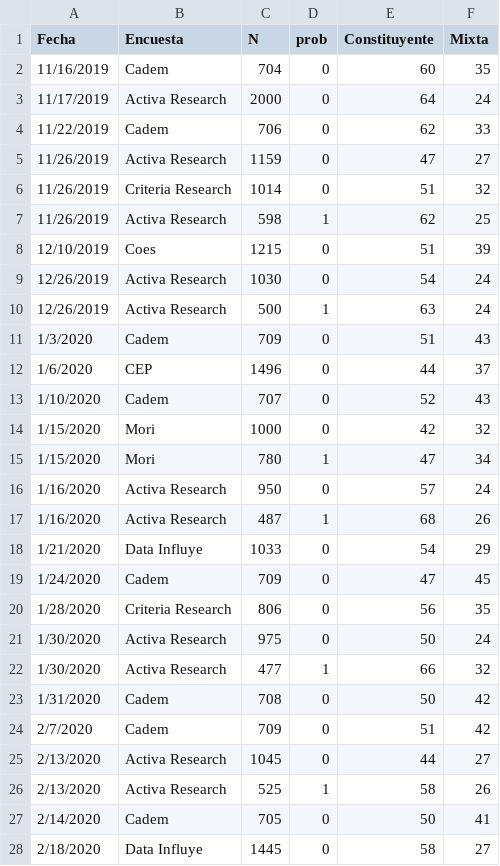
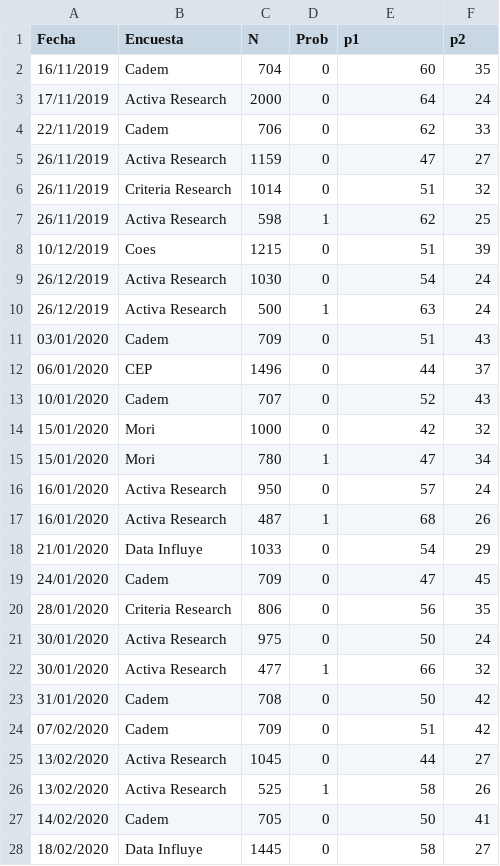
Before and after one commit to tresquintos/tresquintos.github.io, a CSV file: files/polls/CHL_2020-2.csv, drawn as a sheet; only a part is shown; the diff covers the shown part only.

```diff
--- a/files/polls/CHL_2020-2.csv
+++ b/files/polls/CHL_2020-2.csv
@@ -1,28 +1,28 @@
-Fecha,Encuesta,N,prob,Constituyente,Mixta
-11/16/2019,Cadem,704,0,60,35
-11/17/2019,Activa Research,2000,0,64,24
-11/22/2019,Cadem,706,0,62,33
-11/26/2019,Activa Research,1159,0,47,27
-11/26/2019,Criteria Research,1014,0,51,32
-11/26/2019,Activa Research,598,1,62,25
-12/10/2019,Coes,1215,0,51,39
-12/26/2019,Activa Research,1030,0,54,24
-12/26/2019,Activa Research,500,1,63,24
-1/3/2020,Cadem,709,0,51,43
-1/6/2020,CEP,1496,0,44,37
-1/10/2020,Cadem,707,0,52,43
-1/15/2020,Mori,1000,0,42,32
-1/15/2020,Mori,780,1,47,34
-1/16/2020,Activa Research,950,0,57,24
-1/16/2020,Activa Research,487,1,68,26
-1/21/2020,Data Influye,1033,0,54,29
-1/24/2020,Cadem,709,0,47,45
-1/28/2020,Criteria Research,806,0,56,35
-1/30/2020,Activa Research,975,0,50,24
-1/30/2020,Activa Research,477,1,66,32
-1/31/2020,Cadem,708,0,50,42
-2/7/2020,Cadem,709,0,51,42
-2/13/2020,Activa Research,1045,0,44,27
-2/13/2020,Activa Research,525,1,58,26
-2/14/2020,Cadem,705,0,50,41
-2/18/2020,Data Influye,1445,0,58,27
+Fecha,Encuesta,N,Prob,p1,p2
+16/11/2019,Cadem,704,0,60,35
+17/11/2019,Activa Research,2000,0,64,24
+22/11/2019,Cadem,706,0,62,33
+26/11/2019,Activa Research,1159,0,47,27
+26/11/2019,Criteria Research,1014,0,51,32
+26/11/2019,Activa Research,598,1,62,25
+10/12/2019,Coes,1215,0,51,39
+26/12/2019,Activa Research,1030,0,54,24
+26/12/2019,Activa Research,500,1,63,24
+03/01/2020,Cadem,709,0,51,43
+06/01/2020,CEP,1496,0,44,37
+10/01/2020,Cadem,707,0,52,43
+15/01/2020,Mori,1000,0,42,32
+15/01/2020,Mori,780,1,47,34
+16/01/2020,Activa Research,950,0,57,24
+16/01/2020,Activa Research,487,1,68,26
+21/01/2020,Data Influye,1033,0,54,29
+24/01/2020,Cadem,709,0,47,45
+28/01/2020,Criteria Research,806,0,56,35
+30/01/2020,Activa Research,975,0,50,24
+30/01/2020,Activa Research,477,1,66,32
+31/01/2020,Cadem,708,0,50,42
+07/02/2020,Cadem,709,0,51,42
+13/02/2020,Activa Research,1045,0,44,27
+13/02/2020,Activa Research,525,1,58,26
+14/02/2020,Cadem,705,0,50,41
+18/02/2020,Data Influye,1445,0,58,27
```
Also changed, not shown: 35 edited cells elsewhere in this file, files/polls/CHL_2020-1.csv, files/polls/CHL_2020-3.csv, 7 other files.
